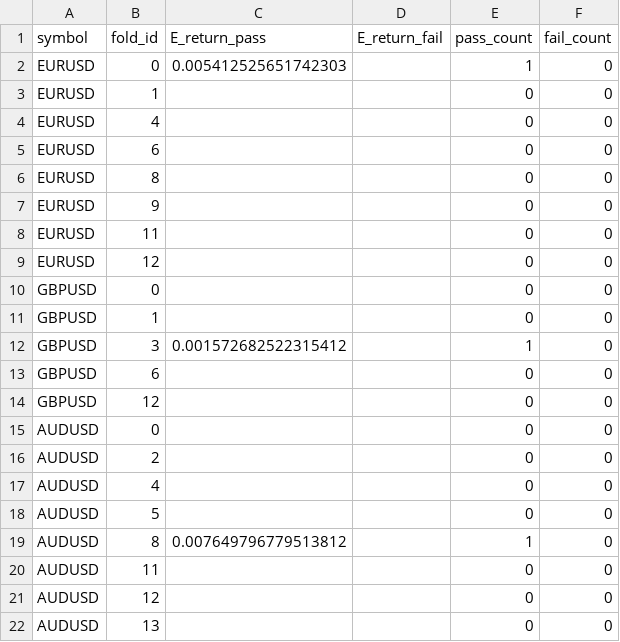
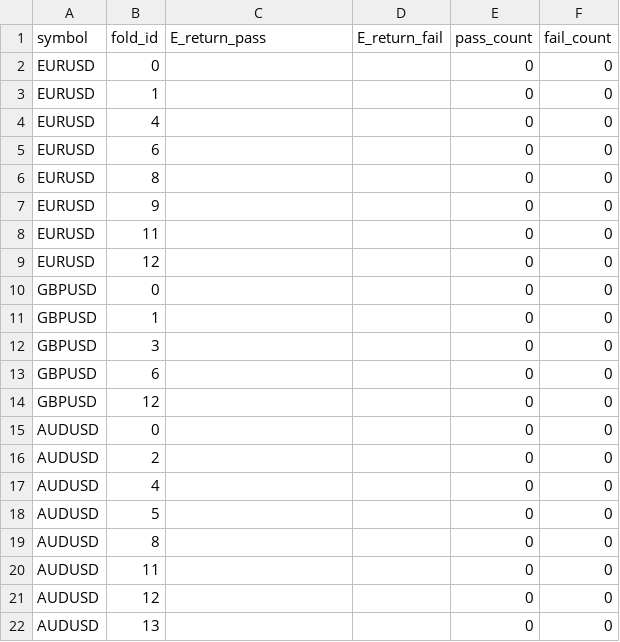
Before and after one commit to ncuskey/desktop-tutorial, a CSV file: outputs/r14_execution_conditional_stats.csv, drawn as a sheet.

```diff
--- a/outputs/r14_execution_conditional_stats.csv
+++ b/outputs/r14_execution_conditional_stats.csv
@@ -1,3 +1,3 @@
 symbol,fold_id,E_return_pass,E_return_fail,pass_count,fail_count
-EURUSD,0,0.005412525651742303,,1,0
+EURUSD,0,,,0,0
 EURUSD,1,,,0,0
@@ -11,3 +11,3 @@ GBPUSD,0,,,0,0
 GBPUSD,1,,,0,0
-GBPUSD,3,0.001572682522315412,,1,0
+GBPUSD,3,,,0,0
 GBPUSD,6,,,0,0
@@ -18,3 +18,3 @@ AUDUSD,4,,,0,0
 AUDUSD,5,,,0,0
-AUDUSD,8,0.007649796779513812,,1,0
+AUDUSD,8,,,0,0
 AUDUSD,11,,,0,0
```
Also changed, not shown: outputs/r14_execution_comparison.csv, outputs/r14_execution_coverage.csv, 9 other files.
